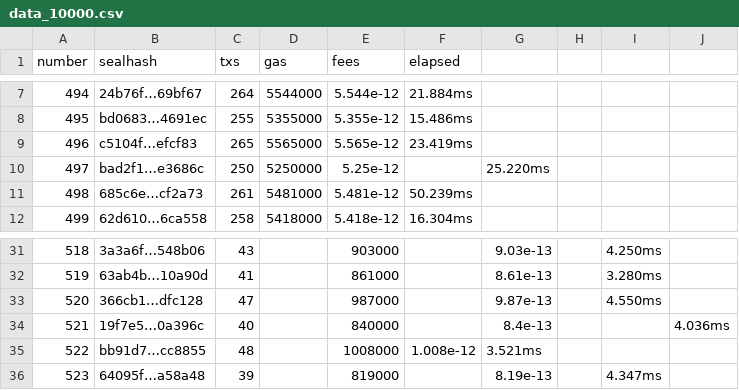
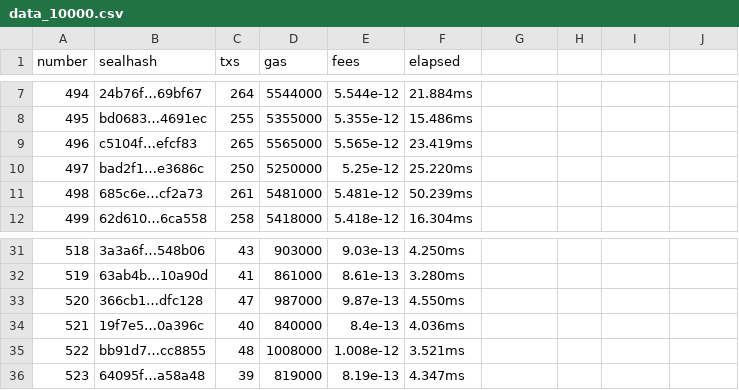
Before and after one commit to jjanczur/EthereumHyperledgerThroughputBenchmark, a CSV file: Benchmarking/ethereum/10000/data_10000.csv, drawn as a sheet; only a part is shown, gaps mark what is left out; the diff covers the shown part only.

```diff
--- a/Benchmarking/ethereum/10000/data_10000.csv
+++ b/Benchmarking/ethereum/10000/data_10000.csv
@@ -9,3 +9,3 @@ number;sealhash;txs;gas;fees;elapsed
 496;c5104f…efcf83;265;5565000;5.565e-12;23.419ms
-497;bad2f1…e3686c;250;5250000;5.25e-12;;25.220ms
+497;bad2f1…e3686c;250;5250000;5.25e-12;25.220ms
 498;685c6e…cf2a73;261;5481000;5.481e-12;50.239ms
@@ -31,6 +31,6 @@ number;sealhash;txs;gas;fees;elapsed
-518;3a3a6f…548b06;43;;903000;;9.03e-13;;4.250ms
-519;63ab4b…10a90d;41;;861000;;8.61e-13;;3.280ms
-520;366cb1…dfc128;47;;987000;;9.87e-13;;4.550ms
-521;19f7e5…0a396c;40;;840000;;8.4e-13;;;4.036ms
-522;bb91d7…cc8855;48;;1008000;1.008e-12;3.521ms
-523;64095f…a58a48;39;;819000;;8.19e-13;;4.347ms
+518;3a3a6f…548b06;43;903000;9.03e-13;4.250ms
+519;63ab4b…10a90d;41;861000;8.61e-13;3.280ms
+520;366cb1…dfc128;47;987000;9.87e-13;4.550ms
+521;19f7e5…0a396c;40;840000;8.4e-13;4.036ms
+522;bb91d7…cc8855;48;1008000;1.008e-12;3.521ms
+523;64095f…a58a48;39;819000;8.19e-13;4.347ms
```
Also changed, not shown: 46 edited cells elsewhere in this file, 4 other files.
